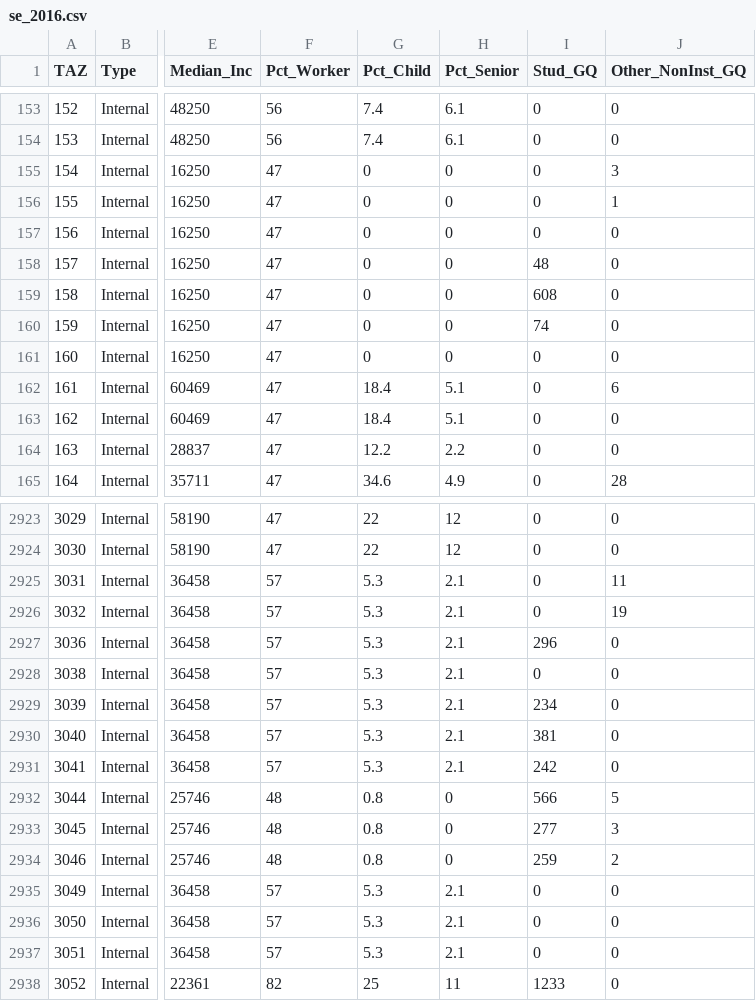
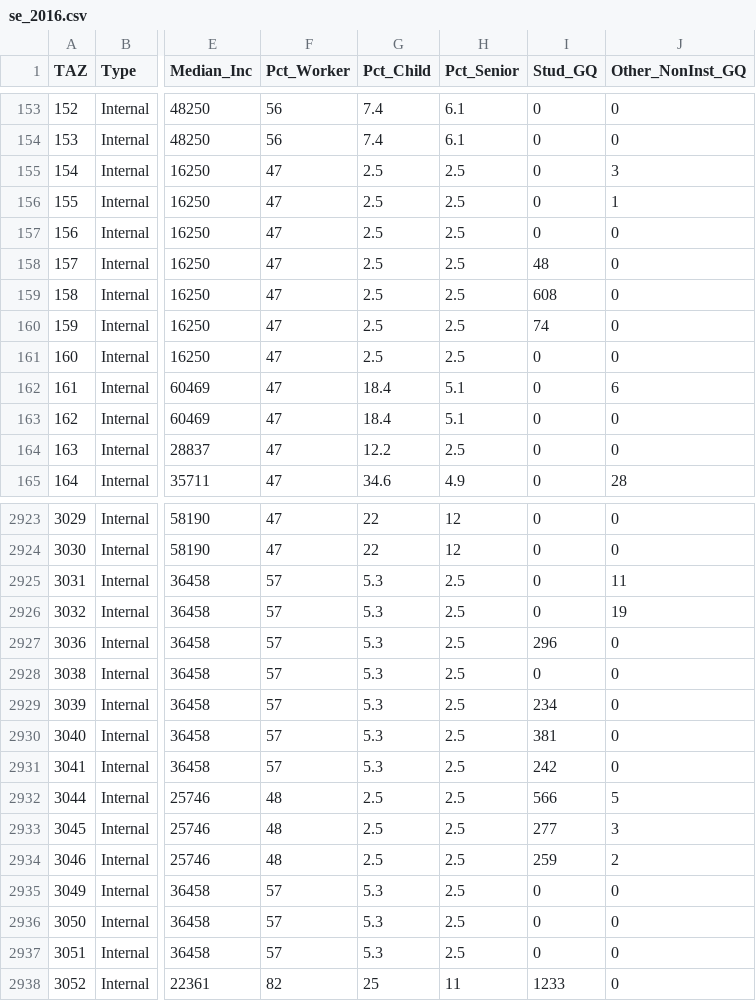
Before and after one commit to Triangle-Modeling-and-Analytics/TRMG2, a CSV file: docs/data/output/se_data/se_2016.csv, drawn as a sheet; only a part is shown, gaps mark what is left out; the diff covers the shown part only; the diff names each change by its address in the sheet, - before the commit and + after, or states it on an @@ line.

Commit message:
Add 2.5% minimum to Pct_Child and Pct_Senior

```diff
--- a/docs/data/output/se_data/se_2016.csv
+++ b/docs/data/output/se_data/se_2016.csv
-G155:G161 (Pct_Child): 0
+G155:G161 (Pct_Child): 2.5
-H155:H161 (Pct_Senior): 0
+H155:H161 (Pct_Senior): 2.5
-H164 (Pct_Senior): 2.2
+H164 (Pct_Senior): 2.5
-H2925:H2931 (Pct_Senior): 2.1
+H2925:H2931 (Pct_Senior): 2.5
-G2932:G2934 (Pct_Child): 0.8
+G2932:G2934 (Pct_Child): 2.5
-H2932:H2934 (Pct_Senior): 0
+H2932:H2934 (Pct_Senior): 2.5
-H2935:H2937 (Pct_Senior): 2.1
+H2935:H2937 (Pct_Senior): 2.5
```
Also changed, not shown: 83 edited cells elsewhere in this file, 5 other files.
